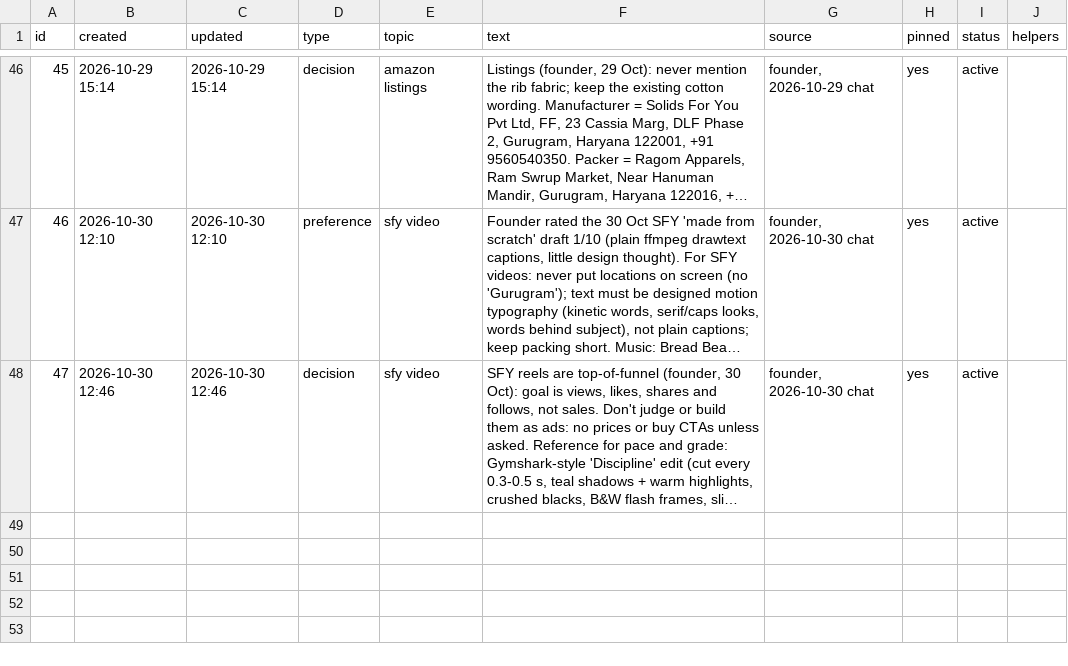
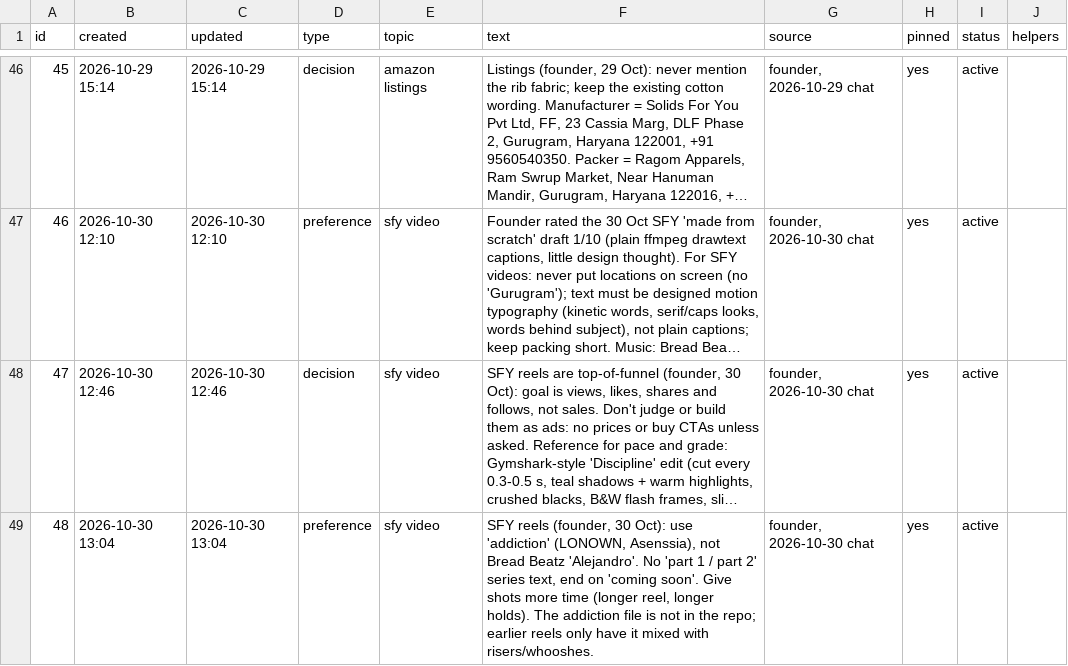
Before and after one commit to solidsforyou/moneymoments-media, a CSV file: memory/memory.csv, drawn as a sheet; only a part is shown, gaps mark what is left out; long unchanged cells end in …; the diff names each change by its address in the sheet, - before the commit and + after, or states it on an @@ line.

```diff
--- a/memory/memory.csv
+++ b/memory/memory.csv
+row 49: 48 | 2026-10-30 13:04 | 2026-10-30 13:04 | preference | sfy video | SFY reels (founder, 30 Oct): use 'addiction' (LONOWN, Asenssia), not Bread Beatz 'Alejandro'. No 'part 1 / part 2' series text, end on 'coming soon'. Give shots more time (longer reel, longer holds). The addiction file is not in the repo; earlier reels only have it mixed with risers/whooshes. | founder, 2026-10-30 chat | yes | active
```
